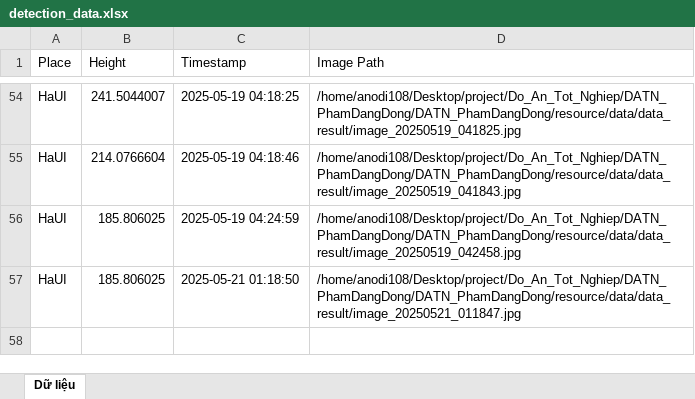
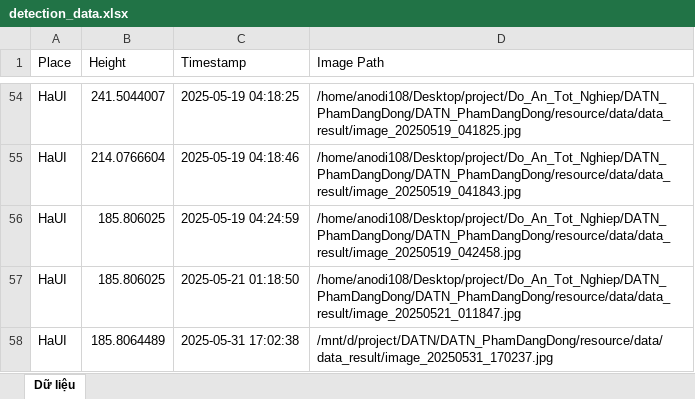
Before and after one commit to Anodis108/DATN_PhamDangDong, an Excel workbook: src/demo_app/detection_data.xlsx, sheet Dữ liệu, drawn as a sheet; only a part is shown, gaps mark what is left out; values as stored, in another font and other column widths than the file's, no borders; the diff names each change by its address in the sheet, - before the commit and + after, or states it on an @@ line.

```diff
--- a/src/demo_app/detection_data.xlsx (sheet Dữ liệu)
+++ b/src/demo_app/detection_data.xlsx (sheet Dữ liệu)
+row 58: HaUI | 185.8064489 | 2025-05-31 17:02:38 | /mnt/d/project/DATN/DATN_PhamDangDong/resource/data/data_result/image_20250531_170237.jpg
```
Also changed, not shown: 24 other files.
